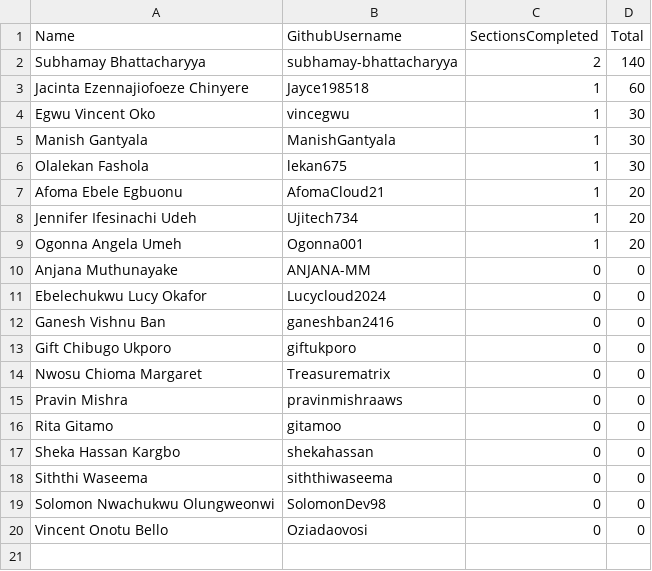
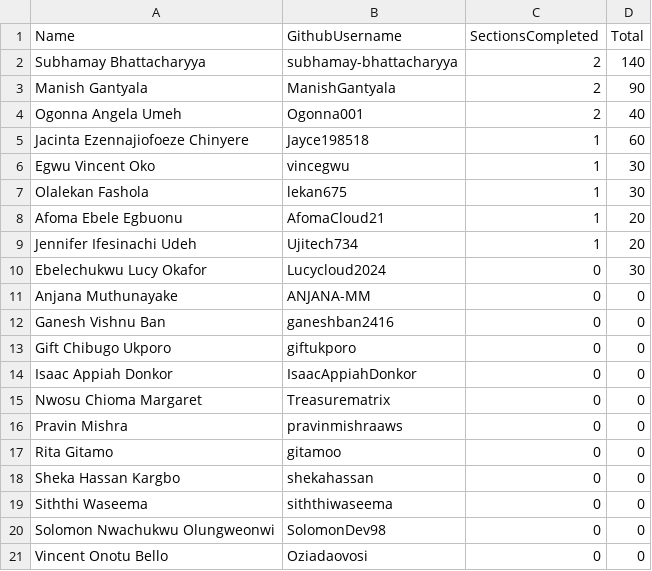
Before and after one commit to pravinmishraaws/dmi.pravinmishra.com, a CSV file: data/self-paced-leaderboard.csv, drawn as a sheet.

Commit message:
Update leaderboard + badge pages — automated review run 2026-08-06T13:34:37+00:00

```diff
--- a/data/self-paced-leaderboard.csv
+++ b/data/self-paced-leaderboard.csv
@@ -2,5 +2,6 @@ Name,GithubUsername,SectionsCompleted,Total
 Subhamay Bhattacharyya,subhamay-bhattacharyya,2,140
+Manish Gantyala,ManishGantyala,2,90
+Ogonna Angela Umeh,Ogonna001,2,40
 Jacinta Ezennajiofoeze Chinyere,Jayce198518,1,60
 Egwu Vincent Oko,vincegwu,1,30
-Manish Gantyala,ManishGantyala,1,30
 Olalekan Fashola,lekan675,1,30
@@ -8,7 +9,7 @@ Afoma Ebele Egbuonu,AfomaCloud21,1,20
 Jennifer Ifesinachi Udeh,Ujitech734,1,20
-Ogonna Angela Umeh,Ogonna001,1,20
+Ebelechukwu Lucy Okafor,Lucycloud2024,0,30
 Anjana Muthunayake,ANJANA-MM,0,0
-Ebelechukwu Lucy Okafor,Lucycloud2024,0,0
 Ganesh Vishnu Ban,ganeshban2416,0,0
 Gift Chibugo Ukporo,giftukporo,0,0
+Isaac Appiah Donkor,IsaacAppiahDonkor,0,0
 Nwosu Chioma Margaret,Treasurematrix,0,0
```
Also changed, not shown: 20 other files.
